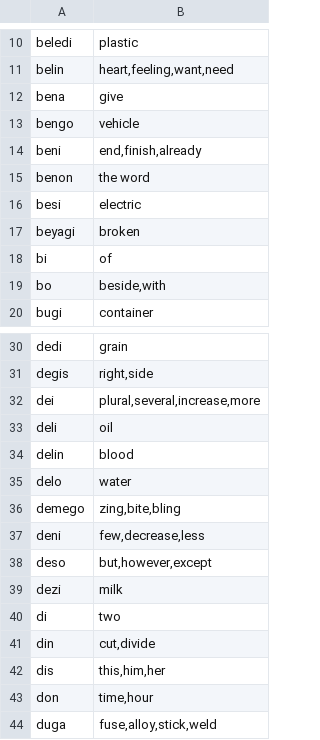
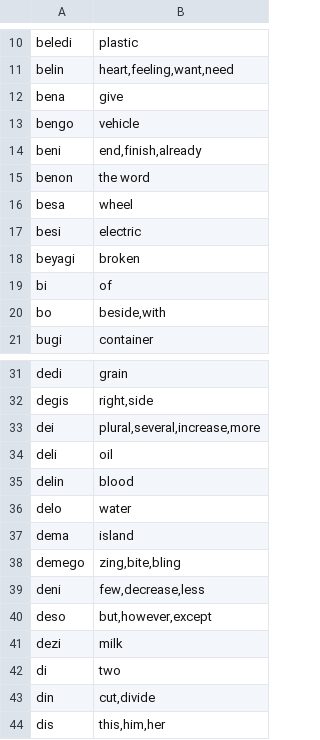
Before and after one commit to storyfeet/dugi_bialan, a CSV file: docs/words.csv, drawn as a sheet; only a part is shown, gaps mark what is left out; the shorter side is filled out with more unchanged rows; the diff names each change by its address in the sheet, - before the commit and + after, or states it on an @@ line.

```diff
--- a/docs/words.csv
+++ b/docs/words.csv
+row 16: besa | wheel
+row 37: dema | island
```
Also changed, not shown: docs/util/word_list.csv, 22 other files.
